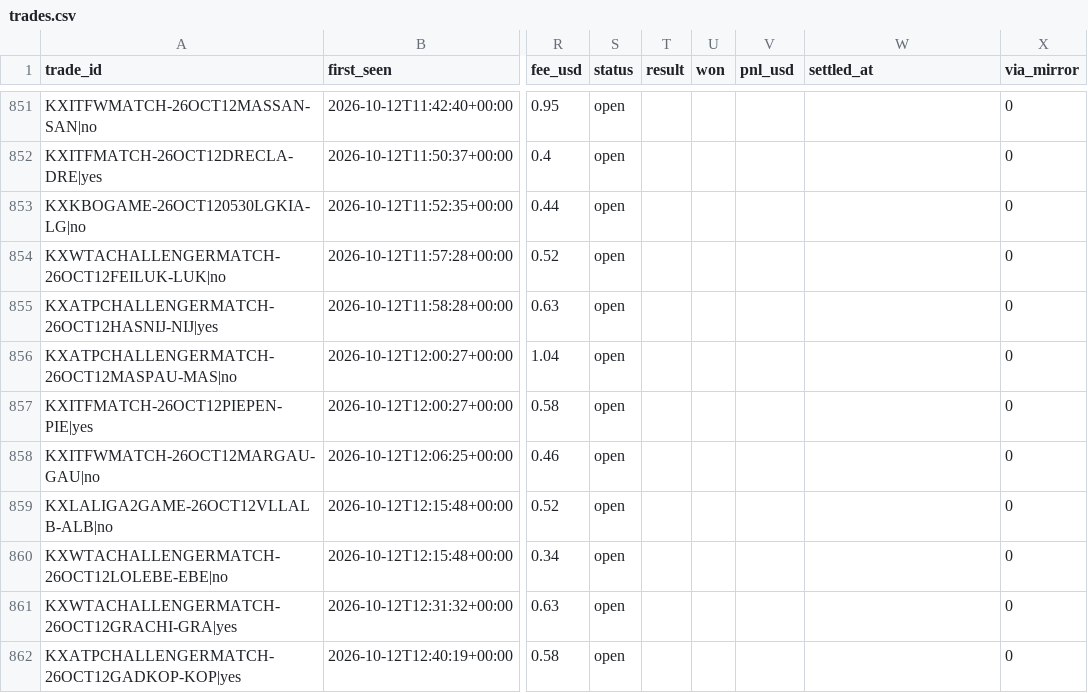
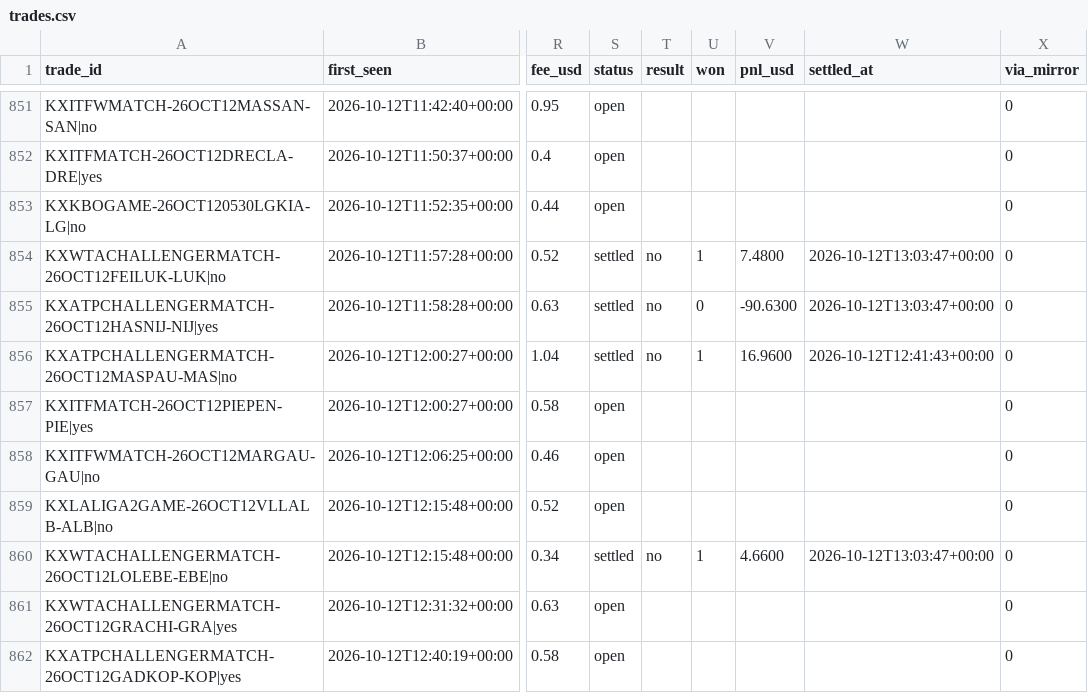
Before and after one commit to UseSoap/Kalshi-Scanner, a CSV file: data/trades.csv, drawn as a sheet; only a part is shown, gaps mark what is left out; the diff covers the shown part only; the diff names each change by its address in the sheet, - before the commit and + after, or states it on an @@ line.

```diff
--- a/data/trades.csv
+++ b/data/trades.csv
-S854:S856 (status): open
+S854:S856 (status): settled
-T854:T856 (result): (empty)
+T854:T856 (result): no
-U854 (won): (empty)
+U854 (won): 1
-V854 (pnl_usd): (empty)
+V854 (pnl_usd): 7.4800
-W854:W855 (settled_at): (empty)
+W854:W855 (settled_at): 2026-10-12T13:03:47+00:00
-U855 (won): (empty)
+U855 (won): 0
-V855 (pnl_usd): (empty)
+V855 (pnl_usd): -90.6300
-U856 (won): (empty)
+U856 (won): 1
-V856 (pnl_usd): (empty)
+V856 (pnl_usd): 16.9600
-W856 (settled_at): (empty)
+W856 (settled_at): 2026-10-12T12:41:43+00:00
-S860 (status): open
+S860 (status): settled
-T860 (result): (empty)
+T860 (result): no
-U860 (won): (empty)
+U860 (won): 1
-V860 (pnl_usd): (empty)
+V860 (pnl_usd): 4.6600
-W860 (settled_at): (empty)
+W860 (settled_at): 2026-10-12T13:03:47+00:00
```
Also changed, not shown: 4 added rows and 55 edited cells elsewhere in this file, data/games.csv, data/trades_95.csv, 1 other file.
